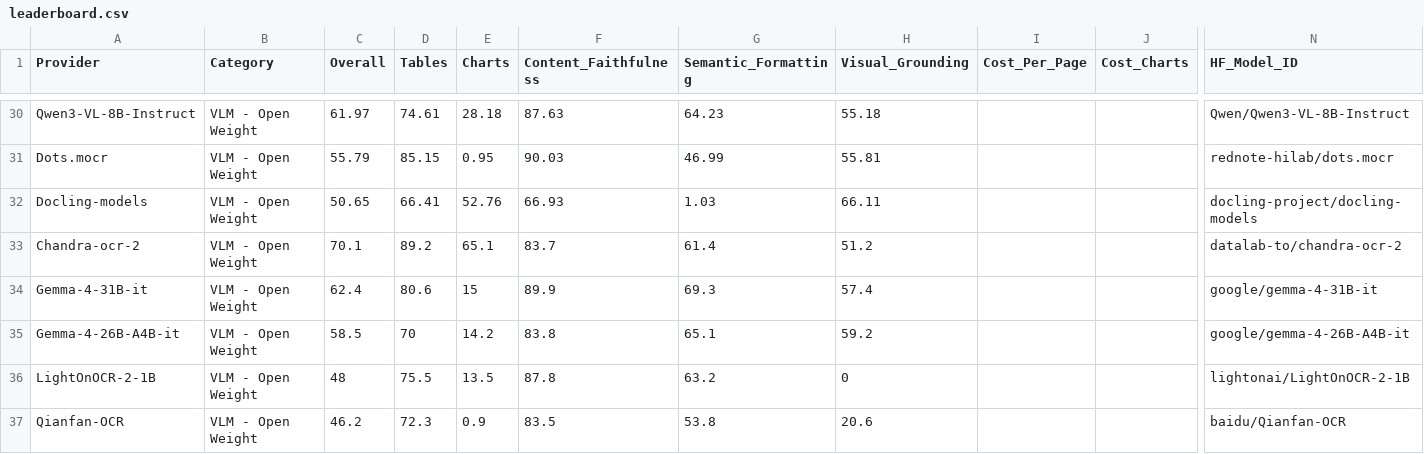
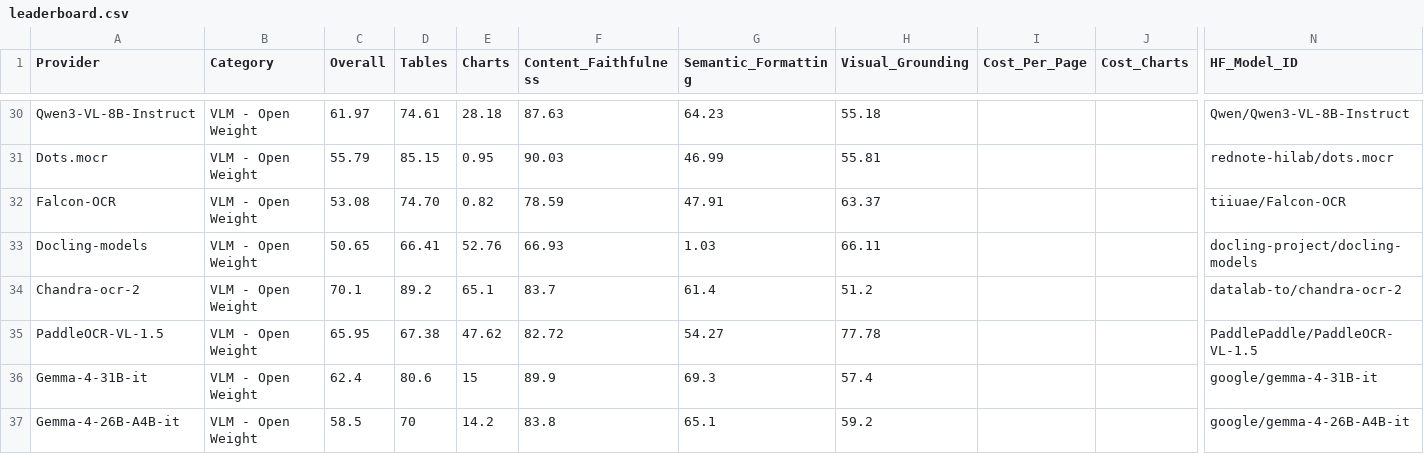
Before and after one commit to Firas013/ArabicFinBench, a CSV file: leaderboard.csv, drawn as a sheet; only a part is shown, gaps mark what is left out; the shorter side is filled out with more unchanged rows; rows hold the shown columns only; the diff names each change by its address in the sheet, - before the commit and + after, or states it on an @@ line.

Commit message:
Register PaddleOCR-VL 1.5 and Falcon-OCR pipelines (#32)
* Register PaddleOCR-VL 1.5 and Falcon-OCR parse pipelines

Adds three PaddleOCR-VL 1.5 (0.9B) parse pipelines (`paddleocr_vl_1_5_vllm`
with the OCR prompt, `paddleocr_vl_1_5_vllm_table` with the Table Recognition
prompt, and `paddleocr_vl_1_5_pipeline` for the simple layout-aware API).
The PaddleOCR provider now converts the model's OTSL table output to HTML
so GriTS/TEDS can score it; the conversion is a no-op when no OTSL tokens
are present, leaving existing pipeline output untouched.

Also adds a new Falcon-OCR (tiiuae/Falcon-OCR) provider and two pipelines:
`falconocr_pipeline` for layout-aware OCR via `generate_with_layout`, and
`falconocr_plain` for single-shot ablation. Per-region detections are
mapped to canonical labels and emitted as `layout_pages` so the layout
metrics can score against canonical-class ground truth. The server URL
is resolved from `FALCONOCR_SERVER_URL` to match sibling provider
conventions.

* Add PaddleOCR-VL-1.5 and Falcon-OCR rows to leaderboard

Source metrics come from the extended-bench runs of each pipeline:
tables_extended (grits_trm_composite), charts_extended
(rule_chart_data_point_pass_rate), text_extended (content_faithfulness
and semantic_formatting), and layout_extended
(layout_element_rule_pass_rate). Overall is the mean of the five
columns, rounded to two decimals; per-column cells are copied verbatim
from each run's pipeline-result metrics.

Both rows go in the VLM - Open Weight block at the position where their
Overall straddles the two adjacent existing rows; no other rows are
reordered.

```diff
--- a/leaderboard.csv
+++ b/leaderboard.csv
+row 32: Falcon-OCR | VLM - Open Weight | 53.08 | 74.70 | 0.82 | 78.59 | 47.91 | 63.37 |  |  | tiiuae/Falcon-OCR
+row 35: PaddleOCR-VL-1.5 | VLM - Open Weight | 65.95 | 67.38 | 47.62 | 82.72 | 54.27 | 77.78 |  |  | PaddlePaddle/PaddleOCR-VL-1.5
```
Also changed, not shown: 4 other files.
